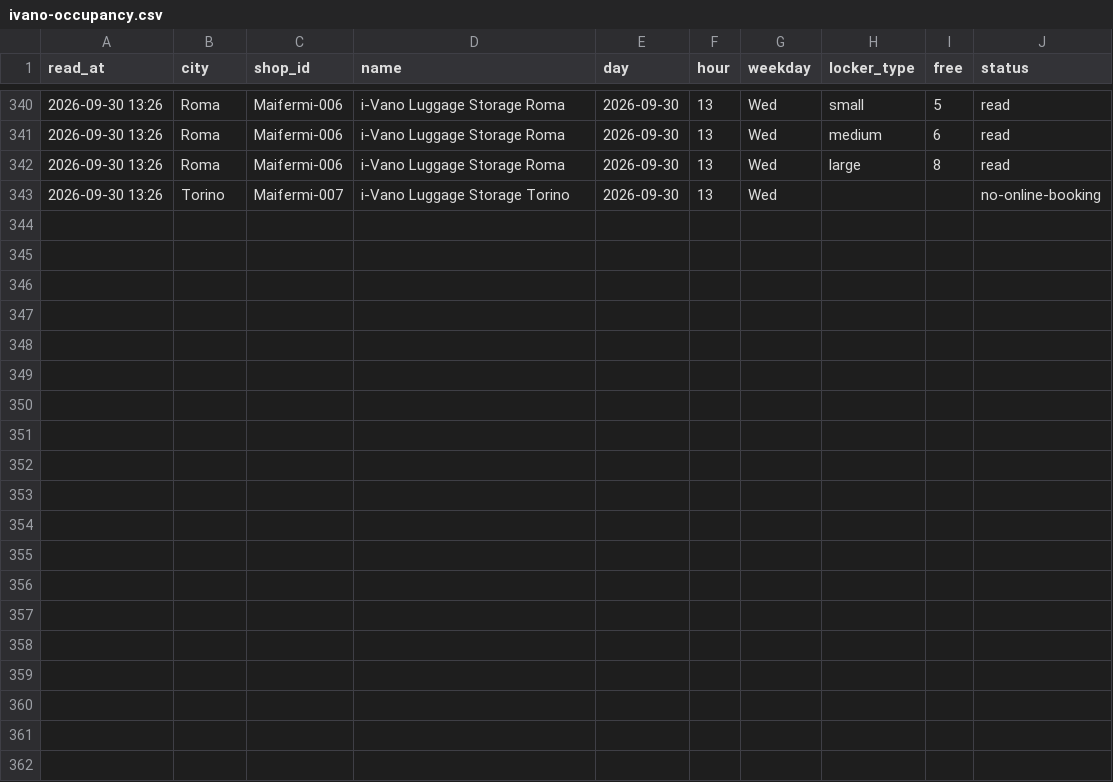
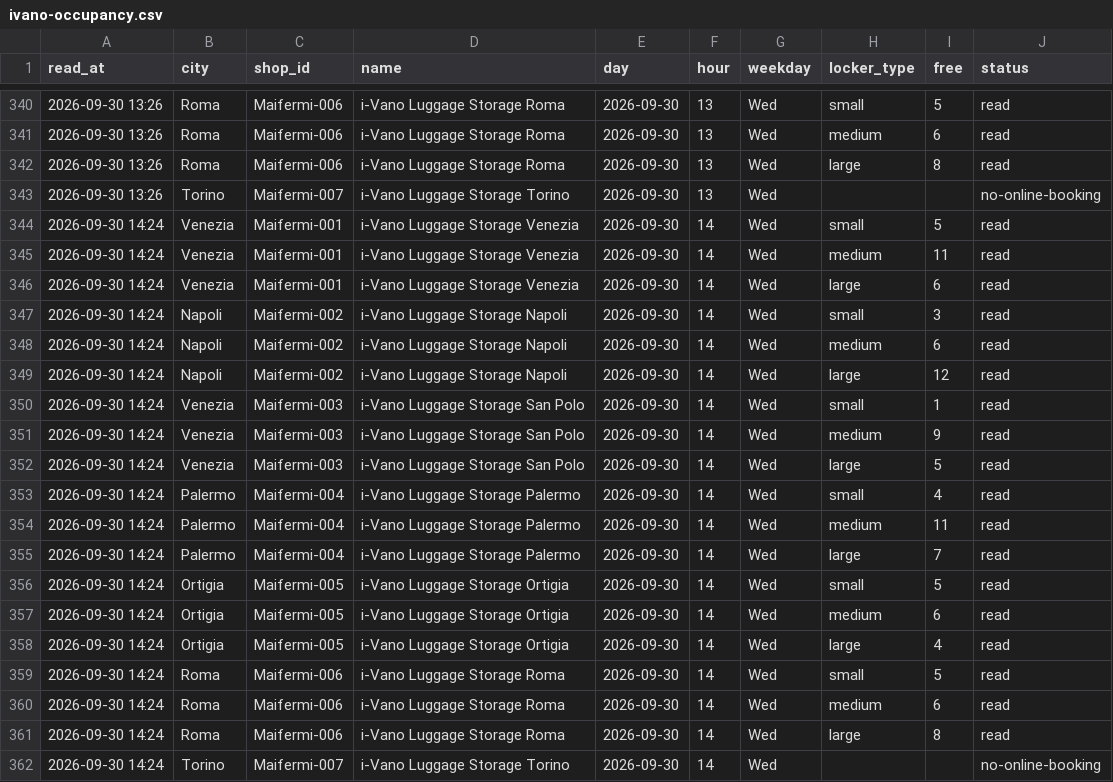
Before and after one commit to Giacbotta/nutrie-new-business-tracking, a CSV file: data/ivano-occupancy.csv, drawn as a sheet; only a part is shown, gaps mark what is left out.

```diff
--- a/data/ivano-occupancy.csv
+++ b/data/ivano-occupancy.csv
@@ -343 +343,20 @@ read_at,city,shop_id,name,day,hour,weekday,locker_type,free,status
 2026-09-30 13:26,Torino,Maifermi-007,i-Vano Luggage Storage Torino,2026-09-30,13,Wed,,,no-online-booking
+2026-09-30 14:24,Venezia,Maifermi-001,i-Vano Luggage Storage Venezia,2026-09-30,14,Wed,small,5,read
+2026-09-30 14:24,Venezia,Maifermi-001,i-Vano Luggage Storage Venezia,2026-09-30,14,Wed,medium,11,read
+2026-09-30 14:24,Venezia,Maifermi-001,i-Vano Luggage Storage Venezia,2026-09-30,14,Wed,large,6,read
+2026-09-30 14:24,Napoli,Maifermi-002,i-Vano Luggage Storage Napoli,2026-09-30,14,Wed,small,3,read
+2026-09-30 14:24,Napoli,Maifermi-002,i-Vano Luggage Storage Napoli,2026-09-30,14,Wed,medium,6,read
+2026-09-30 14:24,Napoli,Maifermi-002,i-Vano Luggage Storage Napoli,2026-09-30,14,Wed,large,12,read
+2026-09-30 14:24,Venezia,Maifermi-003,i-Vano Luggage Storage San Polo,2026-09-30,14,Wed,small,1,read
+2026-09-30 14:24,Venezia,Maifermi-003,i-Vano Luggage Storage San Polo,2026-09-30,14,Wed,medium,9,read
+2026-09-30 14:24,Venezia,Maifermi-003,i-Vano Luggage Storage San Polo,2026-09-30,14,Wed,large,5,read
+2026-09-30 14:24,Palermo,Maifermi-004,i-Vano Luggage Storage Palermo,2026-09-30,14,Wed,small,4,read
+2026-09-30 14:24,Palermo,Maifermi-004,i-Vano Luggage Storage Palermo,2026-09-30,14,Wed,medium,11,read
+2026-09-30 14:24,Palermo,Maifermi-004,i-Vano Luggage Storage Palermo,2026-09-30,14,Wed,large,7,read
+2026-09-30 14:24,Ortigia,Maifermi-005,i-Vano Luggage Storage Ortigia,2026-09-30,14,Wed,small,5,read
+2026-09-30 14:24,Ortigia,Maifermi-005,i-Vano Luggage Storage Ortigia,2026-09-30,14,Wed,medium,6,read
+2026-09-30 14:24,Ortigia,Maifermi-005,i-Vano Luggage Storage Ortigia,2026-09-30,14,Wed,large,4,read
+2026-09-30 14:24,Roma,Maifermi-006,i-Vano Luggage Storage Roma,2026-09-30,14,Wed,small,5,read
+2026-09-30 14:24,Roma,Maifermi-006,i-Vano Luggage Storage Roma,2026-09-30,14,Wed,medium,6,read
+2026-09-30 14:24,Roma,Maifermi-006,i-Vano Luggage Storage Roma,2026-09-30,14,Wed,large,8,read
+2026-09-30 14:24,Torino,Maifermi-007,i-Vano Luggage Storage Torino,2026-09-30,14,Wed,,,no-online-booking
```
Also changed, not shown: data/litc-occupancy.csv, data/radical-daily-area.csv, 12 other files.
